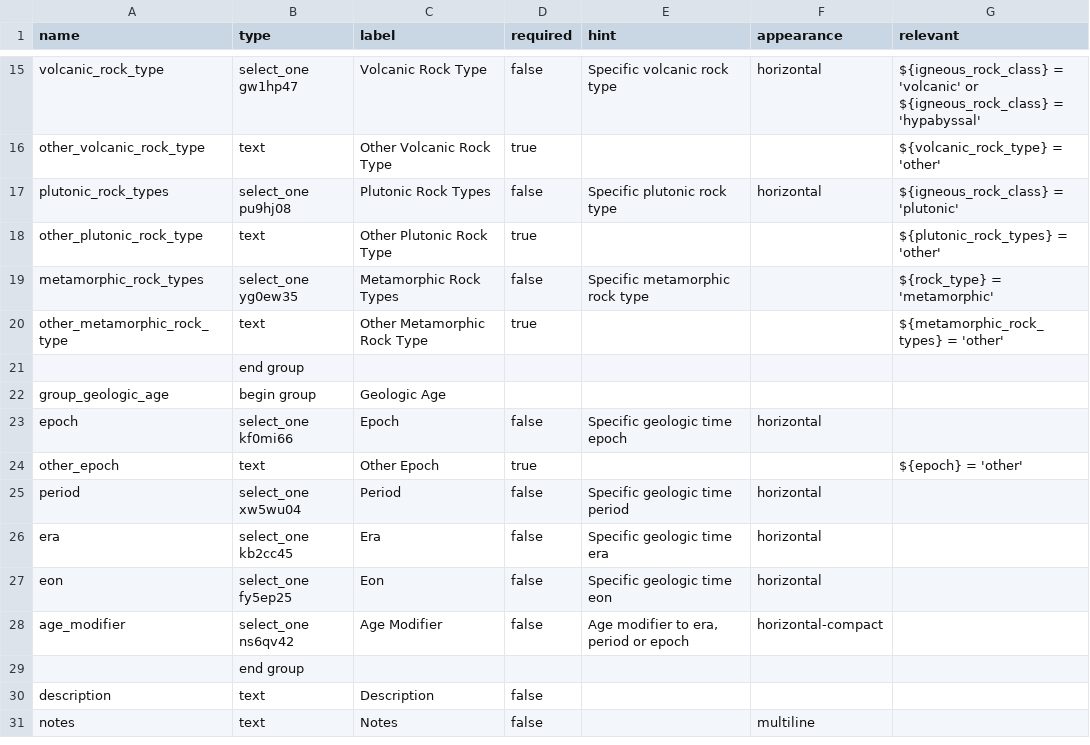
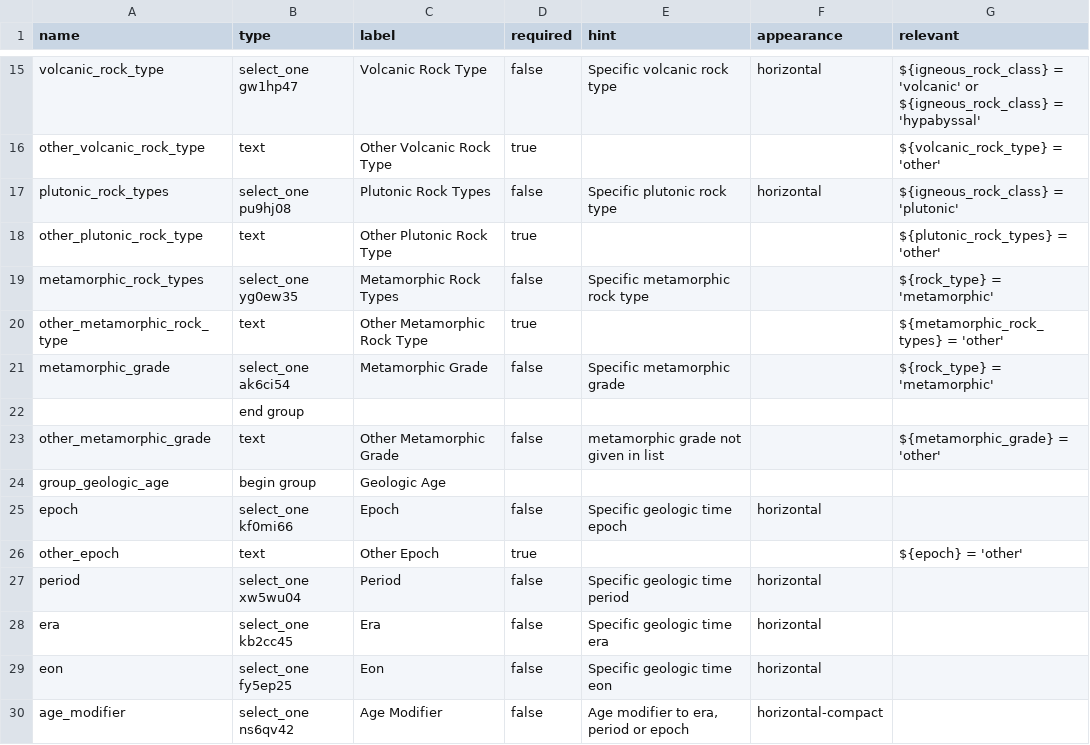
Before and after one commit to StraboSpot/strabo-mobile, a CSV file: www/app/data-models/rock_unit-survey.csv, drawn as a sheet; only a part is shown, gaps mark what is left out; the shorter side is filled out with more unchanged rows.

```diff
--- a/www/app/data-models/rock_unit-survey.csv
+++ b/www/app/data-models/rock_unit-survey.csv
@@ -20,3 +20,5 @@ metamorphic_rock_types,select_one yg0ew35,Metamorphic Rock Types,false,Specific
 other_metamorphic_rock_type,text,Other Metamorphic Rock Type,true,,,${metamorphic_rock_types} = 'other'
+metamorphic_grade,select_one ak6ci54,Metamorphic Grade,false,Specific metamorphic grade,,${rock_type} = 'metamorphic'
 ,end group,,,,,
+other_metamorphic_grade,text,Other Metamorphic Grade,false,metamorphic grade not given in list,,${metamorphic_grade} = 'other'
 group_geologic_age,begin group,Geologic Age,,,,
```
Also changed, not shown: www/app/data-models/planar_orientation-survey.csv, www/app/data-models/rock_unit-choices.csv, 2 other files.
